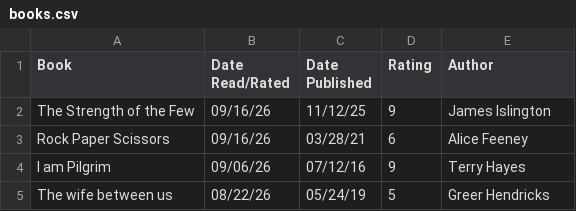
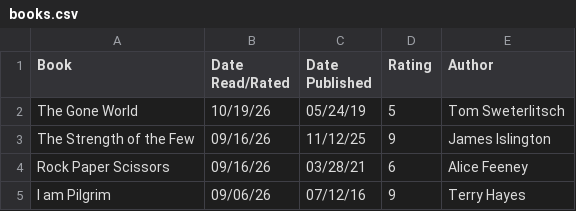
Before and after one commit to DiomedesAuRaa/media-diary, a CSV file: data/books.csv, drawn as a sheet; only a part is shown; the shorter side is filled out with more unchanged rows.

Commit message:
books: diary form save

```diff
--- a/data/books.csv
+++ b/data/books.csv
@@ -1,2 +1,3 @@
 Book,Date Read/Rated,Date Published,Rating,Author
+The Gone World,10/19/26,05/24/19,5,Tom Sweterlitsch
 The Strength of the Few,09/16/26,11/12/25,9,James Islington
```
